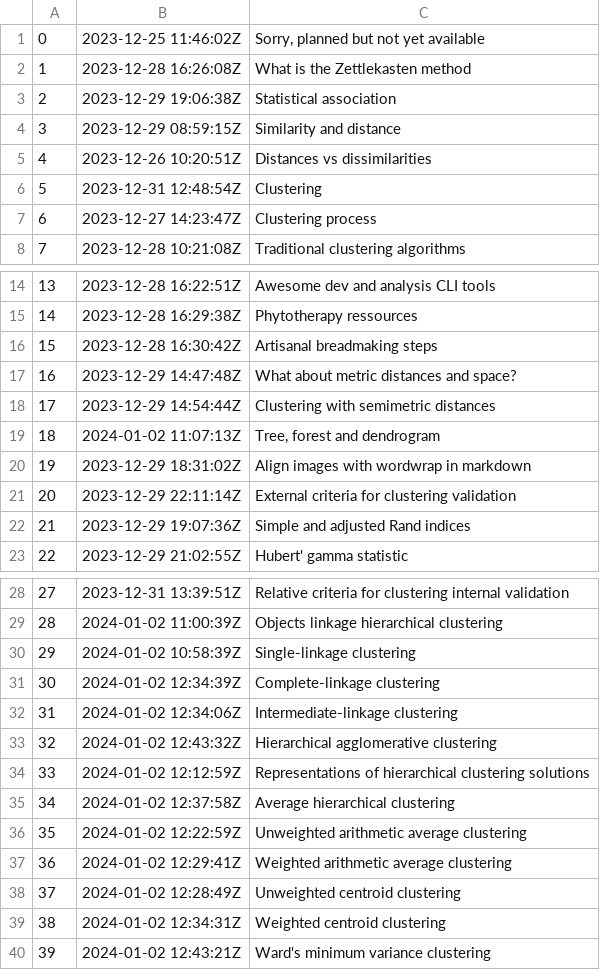
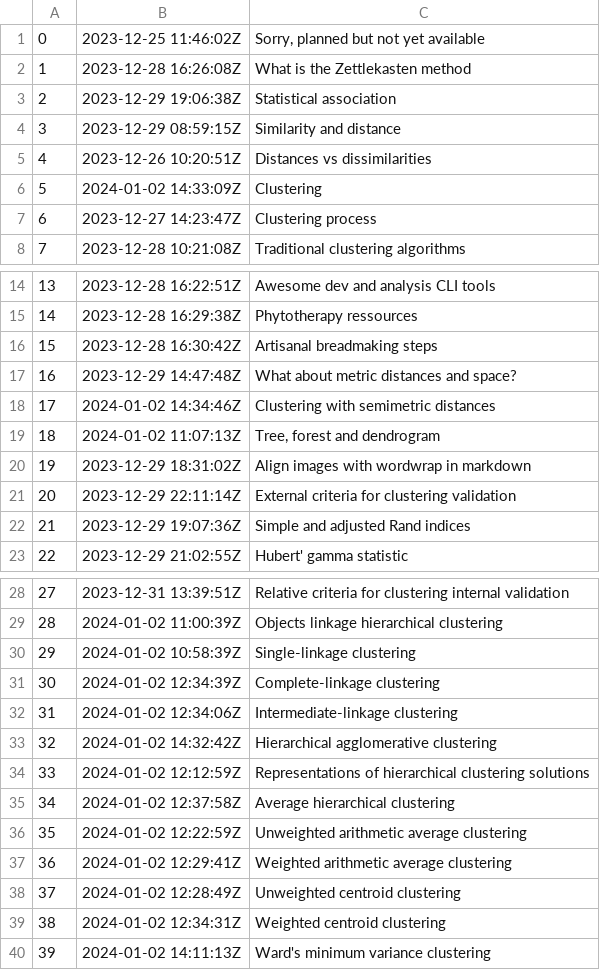
Before and after one commit to alxn0/zet, a TSV file: dex/nodes.tsv, drawn as a sheet; only a part is shown, gaps mark what is left out.

```diff
--- a/dex/nodes.tsv
+++ b/dex/nodes.tsv
@@ -5,3 +5,3 @@
 4	2023-12-26 10:20:51Z	Distances vs dissimilarities
-5	2023-12-31 12:48:54Z	Clustering
+5	2024-01-02 14:33:09Z	Clustering
 6	2023-12-27 14:23:47Z	Clustering process
@@ -17,3 +17,3 @@
 16	2023-12-29 14:47:48Z	What about metric distances and space?
-17	2023-12-29 14:54:44Z	Clustering with semimetric distances
+17	2024-01-02 14:34:46Z	Clustering with semimetric distances
 18	2024-01-02 11:07:13Z	Tree, forest and dendrogram
@@ -32,3 +32,3 @@
 31	2024-01-02 12:34:06Z	Intermediate-linkage clustering
-32	2024-01-02 12:43:32Z	Hierarchical agglomerative clustering
+32	2024-01-02 14:32:42Z	Hierarchical agglomerative clustering
 33	2024-01-02 12:12:59Z	Representations of hierarchical clustering solutions
@@ -39,2 +39,2 @@
 38	2024-01-02 12:34:31Z	Weighted centroid clustering
-39	2024-01-02 12:43:21Z	Ward's minimum variance clustering
+39	2024-01-02 14:11:13Z	Ward's minimum variance clustering
```
Also changed, not shown: 3 other files.
